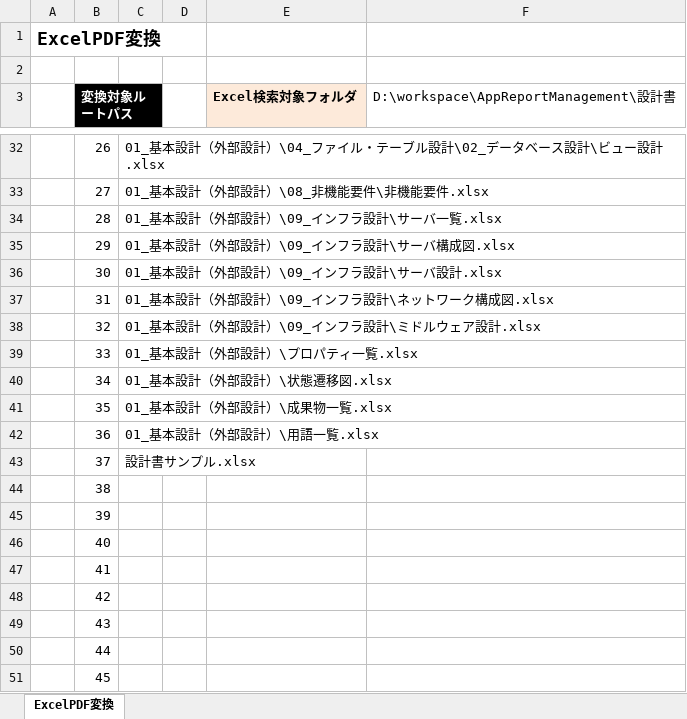
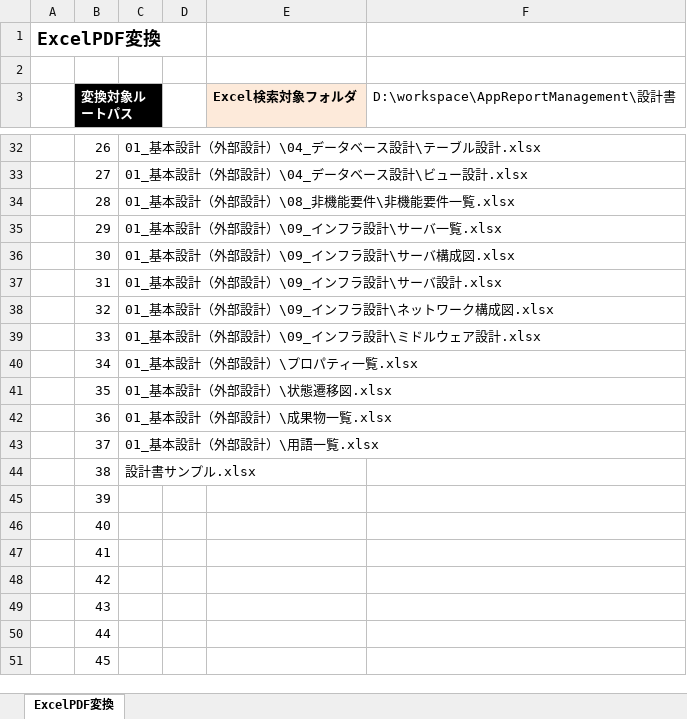
Before and after one commit to around7days/AppFreeMemo, an Excel workbook: 設計書/ExcelPDF変換.xlsm, sheet ExcelPDF変換, drawn as a sheet; only a part is shown, gaps mark what is left out; values as stored, in another font and other column widths than the file's, no borders; charts and pictures not drawn; the diff covers the shown part only; the diff names each change by its address in the sheet, - before the commit and + after, or states it on an @@ line.

```diff
--- a/設計書/ExcelPDF変換.xlsm (sheet ExcelPDF変換)
+++ b/設計書/ExcelPDF変換.xlsm (sheet ExcelPDF変換)
-C32: 01_基本設計（外部設計）\04_ファイル・テーブル設計\02_データベース設計\ビュー設計.xlsx
+C32: 01_基本設計（外部設計）\04_データベース設計\テーブル設計.xlsx
-C33: 01_基本設計（外部設計）\08_非機能要件\非機能要件.xlsx
+C33: 01_基本設計（外部設計）\04_データベース設計\ビュー設計.xlsx
-C34: 01_基本設計（外部設計）\09_インフラ設計\サーバ一覧.xlsx
+C34: 01_基本設計（外部設計）\08_非機能要件\非機能要件一覧.xlsx
-C35: 01_基本設計（外部設計）\09_インフラ設計\サーバ構成図.xlsx
+C35: 01_基本設計（外部設計）\09_インフラ設計\サーバ一覧.xlsx
-C36: 01_基本設計（外部設計）\09_インフラ設計\サーバ設計.xlsx
+C36: 01_基本設計（外部設計）\09_インフラ設計\サーバ構成図.xlsx
-C37: 01_基本設計（外部設計）\09_インフラ設計\ネットワーク構成図.xlsx
+C37: 01_基本設計（外部設計）\09_インフラ設計\サーバ設計.xlsx
-C38: 01_基本設計（外部設計）\09_インフラ設計\ミドルウェア設計.xlsx
+C38: 01_基本設計（外部設計）\09_インフラ設計\ネットワーク構成図.xlsx
-C39: 01_基本設計（外部設計）\プロパティ一覧.xlsx
+C39: 01_基本設計（外部設計）\09_インフラ設計\ミドルウェア設計.xlsx
-C40: 01_基本設計（外部設計）\状態遷移図.xlsx
+C40: 01_基本設計（外部設計）\プロパティ一覧.xlsx
-C41: 01_基本設計（外部設計）\成果物一覧.xlsx
+C41: 01_基本設計（外部設計）\状態遷移図.xlsx
-C42: 01_基本設計（外部設計）\用語一覧.xlsx
+C42: 01_基本設計（外部設計）\成果物一覧.xlsx
-C43: 設計書サンプル.xlsx
+C43: 01_基本設計（外部設計）\用語一覧.xlsx
-C44: (empty)
+C44: 設計書サンプル.xlsx
```
Also changed, not shown: 21 edited cells elsewhere in this sheet, charts or pictures, 設計書/01_基本設計（外部設計）/02_システム構造設計/システム構成図.xlsx, 32 other files.
